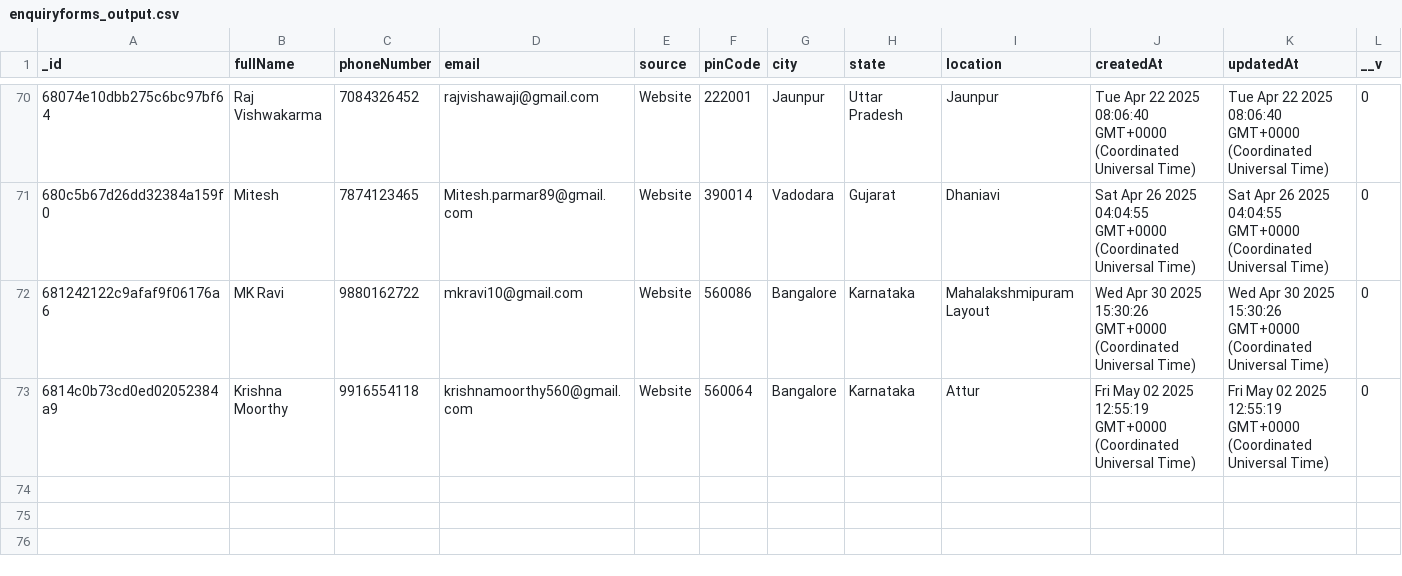
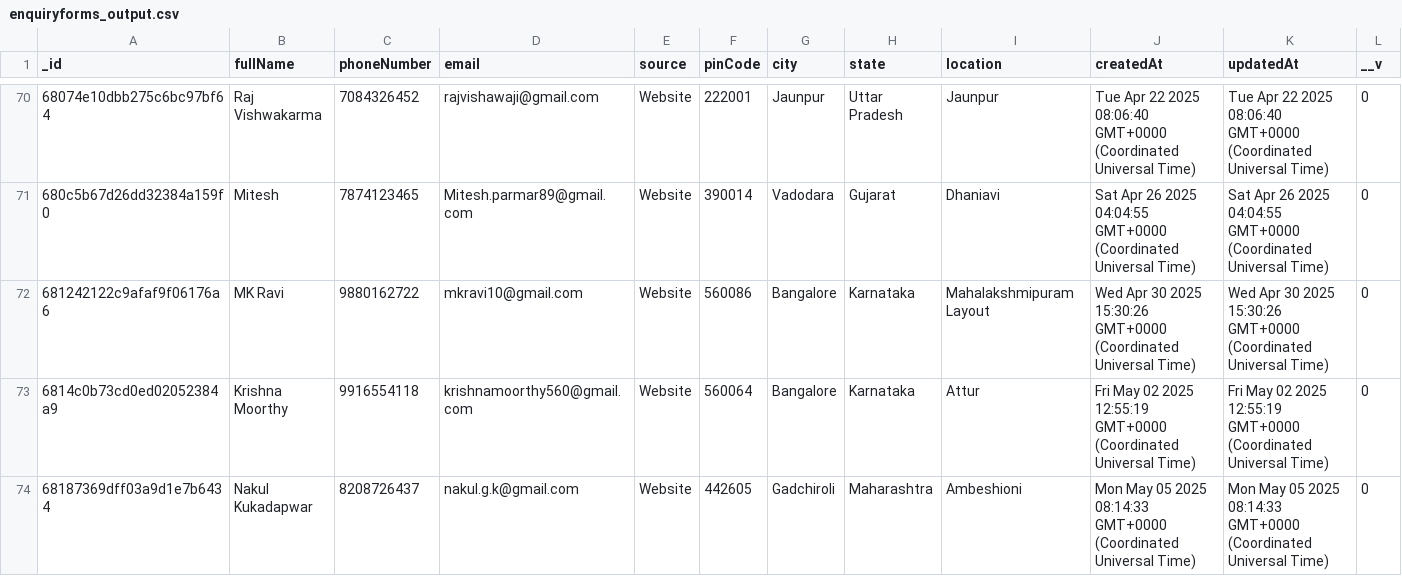
Before and after one commit to Tech3Imperio/backendimperio, a CSV file: enquiryforms_output.csv, drawn as a sheet; only a part is shown, gaps mark what is left out.

```diff
--- a/enquiryforms_output.csv
+++ b/enquiryforms_output.csv
@@ -73 +73,2 @@ _id,fullName,phoneNumber,email,source,pinCode,city,state,location,createdAt,upda
 6814c0b73cd0ed02052384a9,Krishna Moorthy ,9916554118,krishnamoorthy560@gmail.com,Website,560064,Bangalore,Karnataka,Attur,Fri May 02 2025 12:55:19 GMT+0000 (Coordinated Universal Time),Fri May 02 2025 12:55:19 GMT+0000 (Coordinated Universal Time),0
+68187369dff03a9d1e7b6434,Nakul Kukadapwar ,8208726437,nakul.g.k@gmail.com,Website,442605,Gadchiroli,Maharashtra,Ambeshioni,Mon May 05 2025 08:14:33 GMT+0000 (Coordinated Universal Time),Mon May 05 2025 08:14:33 GMT+0000 (Coordinated Universal Time),0
```
